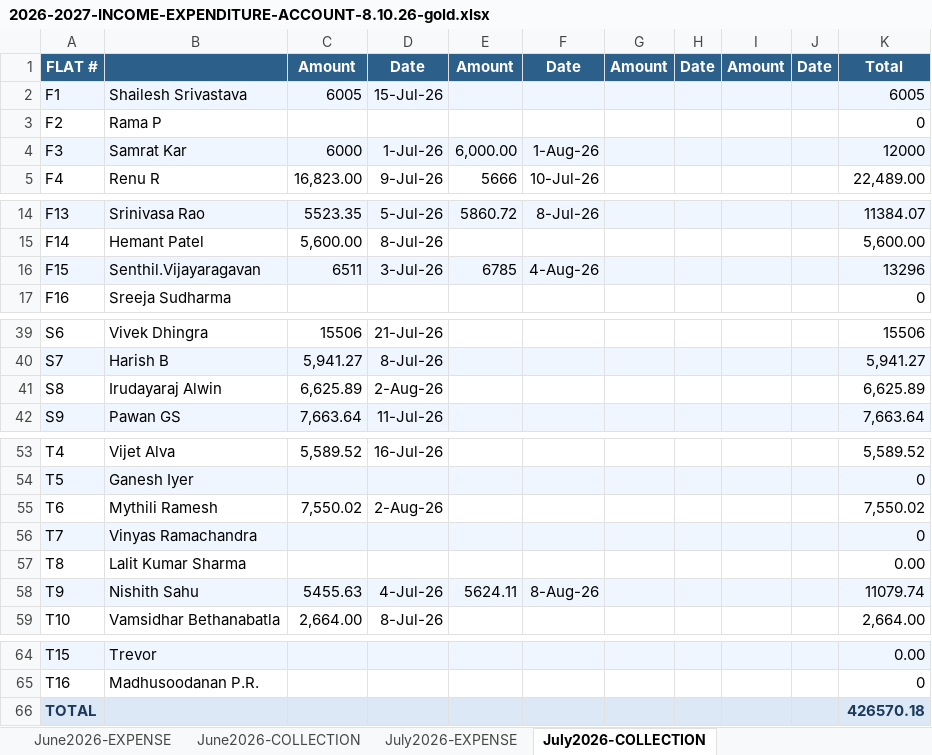
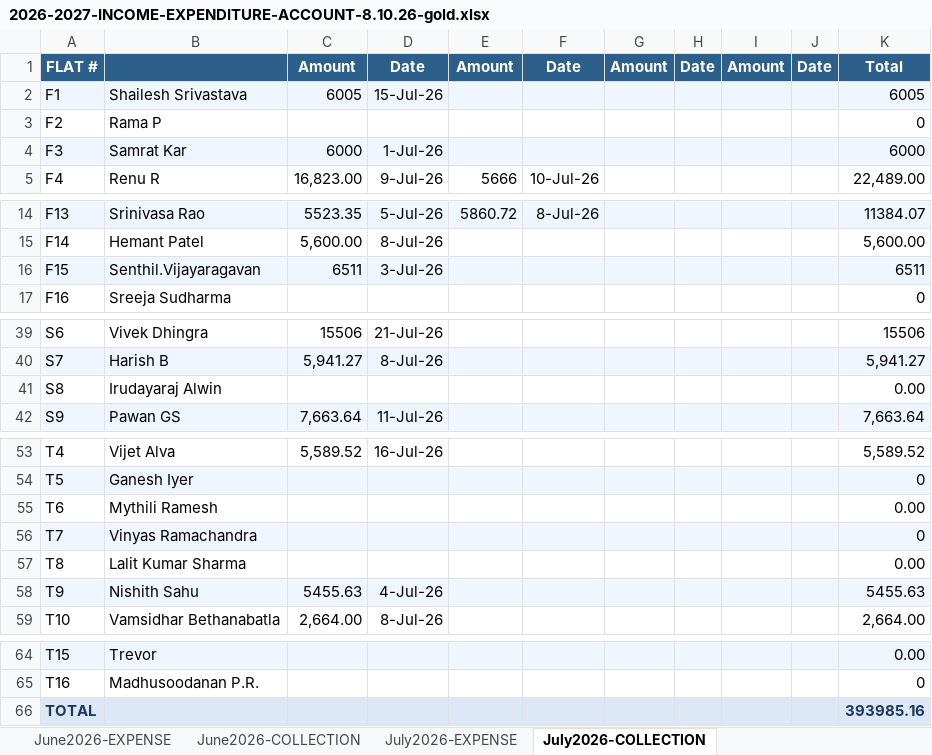
Before and after one commit to manapristine/manapristine, an Excel workbook: db/accounts/2026-2027-INCOME-EXPENDITURE-ACCOUNT-8.10.26-gold.xlsx, sheet July2026-COLLECTION, drawn as a sheet; only a part is shown, gaps mark what is left out; values as stored, in another font and other column widths than the file's, no borders; the diff names each change by its address in the sheet, - before the commit and + after, or states it on an @@ line.

```diff
--- a/db/accounts/2026-2027-INCOME-EXPENDITURE-ACCOUNT-8.10.26-gold.xlsx (sheet July2026-COLLECTION)
+++ b/db/accounts/2026-2027-INCOME-EXPENDITURE-ACCOUNT-8.10.26-gold.xlsx (sheet July2026-COLLECTION)
-E4: 6,000.00
+E4: (empty)
-F4: 1-Aug-26
+F4: (empty)
-K4: 12000
+K4: 6000
-E16: 6785
+E16: (empty)
-F16: 4-Aug-26
+F16: (empty)
-K16: 13296
+K16: 6511
-C41: 6,625.89
+C41: (empty)
-D41: 2-Aug-26
+D41: (empty)
-K41: 6,625.89
+K41: 0.00
-C55: 7,550.02
+C55: (empty)
-D55: 2-Aug-26
+D55: (empty)
-K55: 7,550.02
+K55: 0.00
-E58: 5624.11
+E58: (empty)
-F58: 8-Aug-26
+F58: (empty)
-K58: 11079.74
+K58: 5455.63
-K66: 426570.18
+K66: 393985.16
```
Also changed, not shown: sheet INCOME-EXPENSE-CYCLES, 2 other files.
